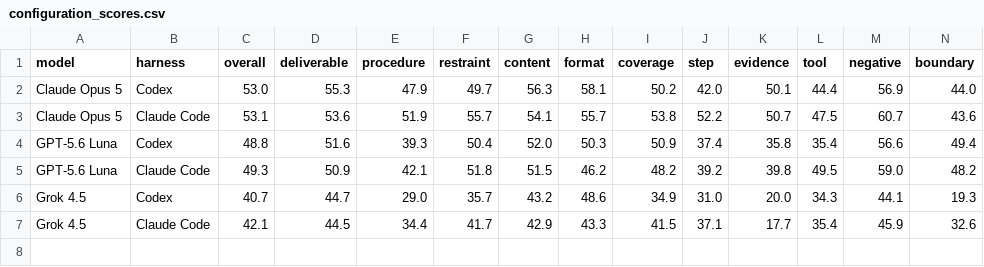
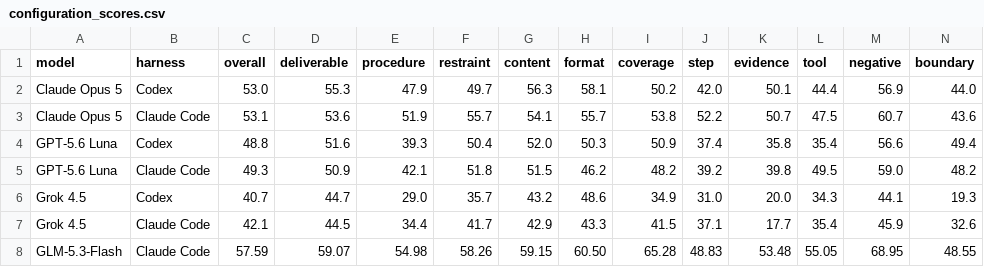
Before and after one commit to MR5xiaojie/skillexperiment, a CSV file: results/configuration_scores.csv, drawn as a sheet; only a part is shown; rows hold the shown columns only; the diff names each change by its address in the sheet, - before the commit and + after, or states it on an @@ line.

Commit message:
Add first execution round scores for GLM-5.3-Flash

```diff
--- a/results/configuration_scores.csv
+++ b/results/configuration_scores.csv
+row 8: GLM-5.3-Flash | Claude Code | 57.59 | 59.07 | 54.98 | 58.26 | 59.15 | 60.50 | 65.28 | 48.83 | 53.48 | 55.05 | 68.95 | 48.55
```
Also changed, not shown: 1 other file.
